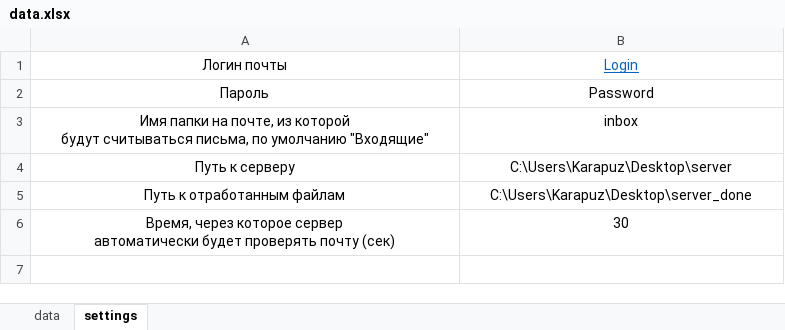
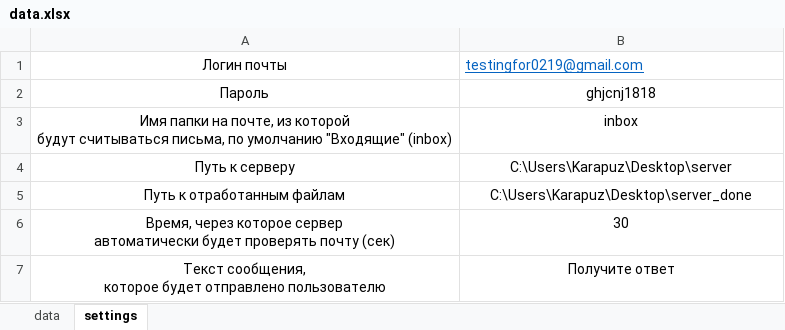
Before and after one commit to mrKarapuz/emailParserAnswerPDF, an Excel workbook: data.xlsx, sheet settings, drawn as a sheet; values as stored, in another font and other column widths than the file's, no borders; ↵ is a line break in a cell; the diff names each change by its address in the sheet, - before the commit and + after, or states it on an @@ line.

```diff
--- a/data.xlsx (sheet settings)
+++ b/data.xlsx (sheet settings)
-B1: Login
+B1: testingfor0219@gmail.com
-B1 alignment: center
+B1 alignment: left
-B2: Password
+B2: ghjcnj1818
-A3: …умолчанию "Входящие"
+A3: …умолчанию "Входящие" (inbox)
+row 7: Текст сообщения, ↵ которое будет отправлено пользователю | Получите ответ
```
Also changed, not shown: sheet data, 1 other file.
